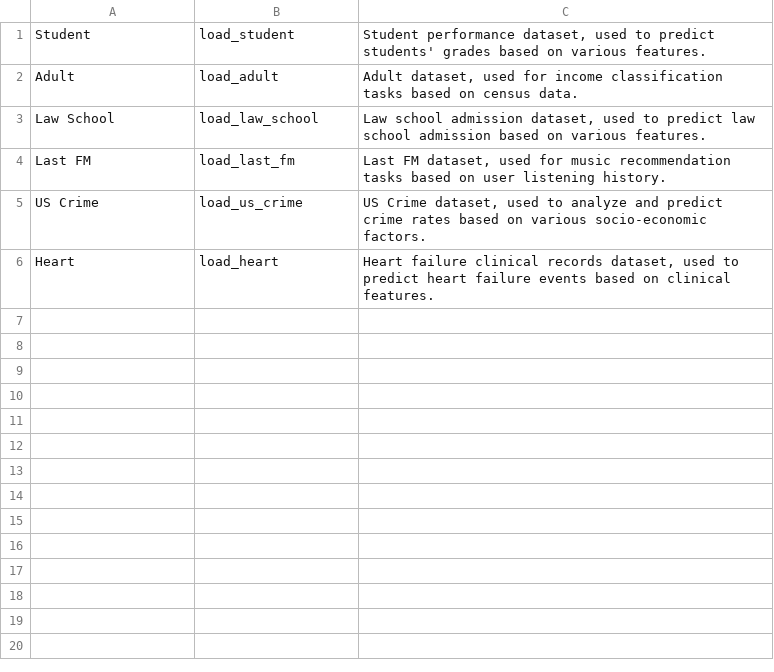
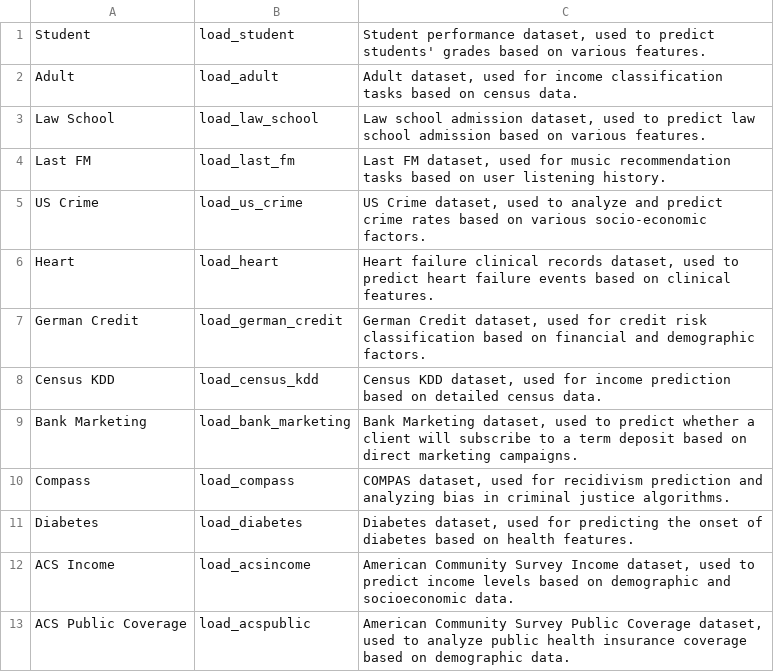
Before and after one commit to holistic-ai/holisticai, a CSV file: docs/source/getting_started/raw_datasets.csv, drawn as a sheet; the diff names each change by its address in the sheet, - before the commit and + after, or states it on an @@ line.

```diff
--- a/docs/source/getting_started/raw_datasets.csv
+++ b/docs/source/getting_started/raw_datasets.csv
+row 7: German Credit | load_german_credit | German Credit dataset, used for credit risk classification based on financial and demographic factors.
+row 8: Census KDD | load_census_kdd | Census KDD dataset, used for income prediction based on detailed census data.
+row 9: Bank Marketing | load_bank_marketing | Bank Marketing dataset, used to predict whether a client will subscribe to a term deposit based on direct marketing campaigns.
+row 10: Compass | load_compass | COMPAS dataset, used for recidivism prediction and analyzing bias in criminal justice algorithms.
+row 11: Diabetes | load_diabetes | Diabetes dataset, used for predicting the onset of diabetes based on health features.
+row 12: ACS Income | load_acsincome | American Community Survey Income dataset, used to predict income levels based on demographic and socioeconomic data.
+row 13: ACS Public Coverage | load_acspublic | American Community Survey Public Coverage dataset, used to analyze public health insurance coverage based on demographic data.
```
Also changed, not shown: docs/source/getting_started/datasets.csv, 17 other files.
